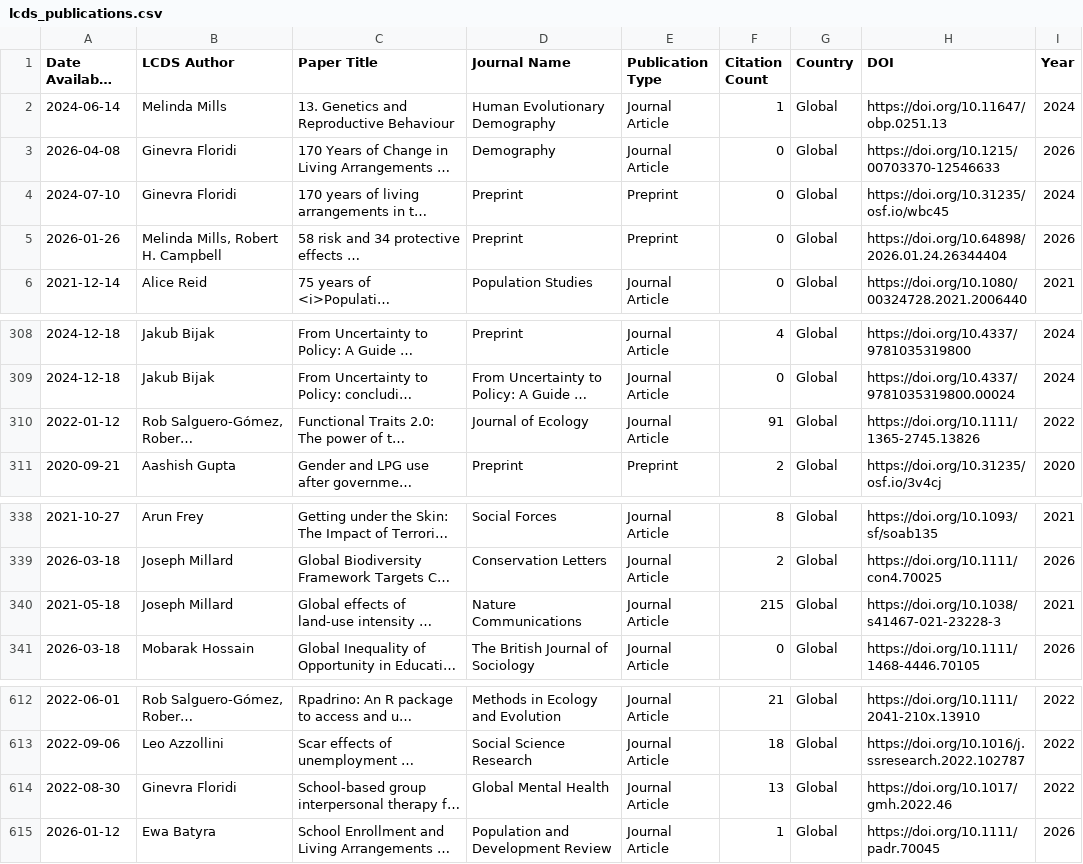
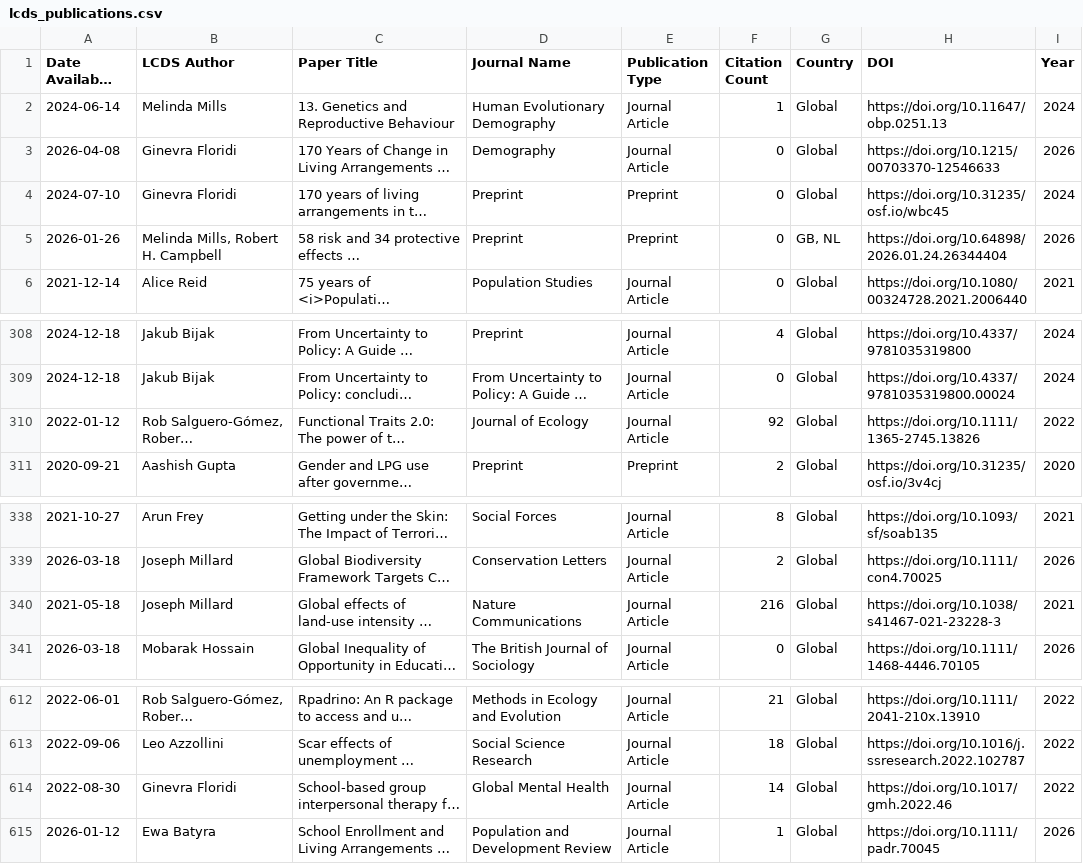
Before and after one commit to shamshxis/lcds-pubstracker, a CSV file: data/lcds_publications.csv, drawn as a sheet; only a part is shown, gaps mark what is left out; long unchanged cells end in …; the diff names each change by its address in the sheet, - before the commit and + after, or states it on an @@ line.

```diff
--- a/data/lcds_publications.csv
+++ b/data/lcds_publications.csv
-G5 (Country): Global
+G5 (Country): GB, NL
-F310 (Citation Count): 91
+F310 (Citation Count): 92
-F340 (Citation Count): 215
+F340 (Citation Count): 216
-F614 (Citation Count): 13
+F614 (Citation Count): 14
```
